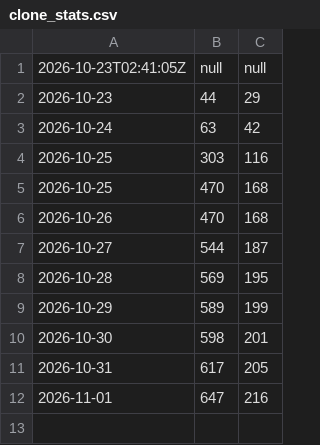
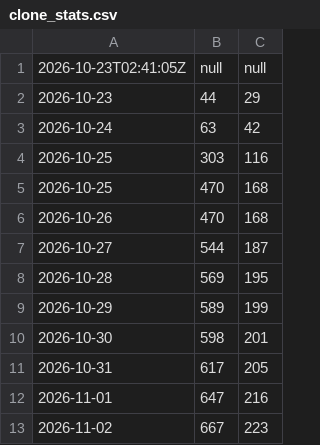
Before and after one commit to LG-leo/WarThunder_Issue, a CSV file: clone_stats.csv, drawn as a sheet.

```diff
--- a/clone_stats.csv
+++ b/clone_stats.csv
@@ -12 +12,2 @@
 2026-11-01, 647, 216
+2026-11-02, 667, 223
```
Also changed, not shown: 1 other file.
